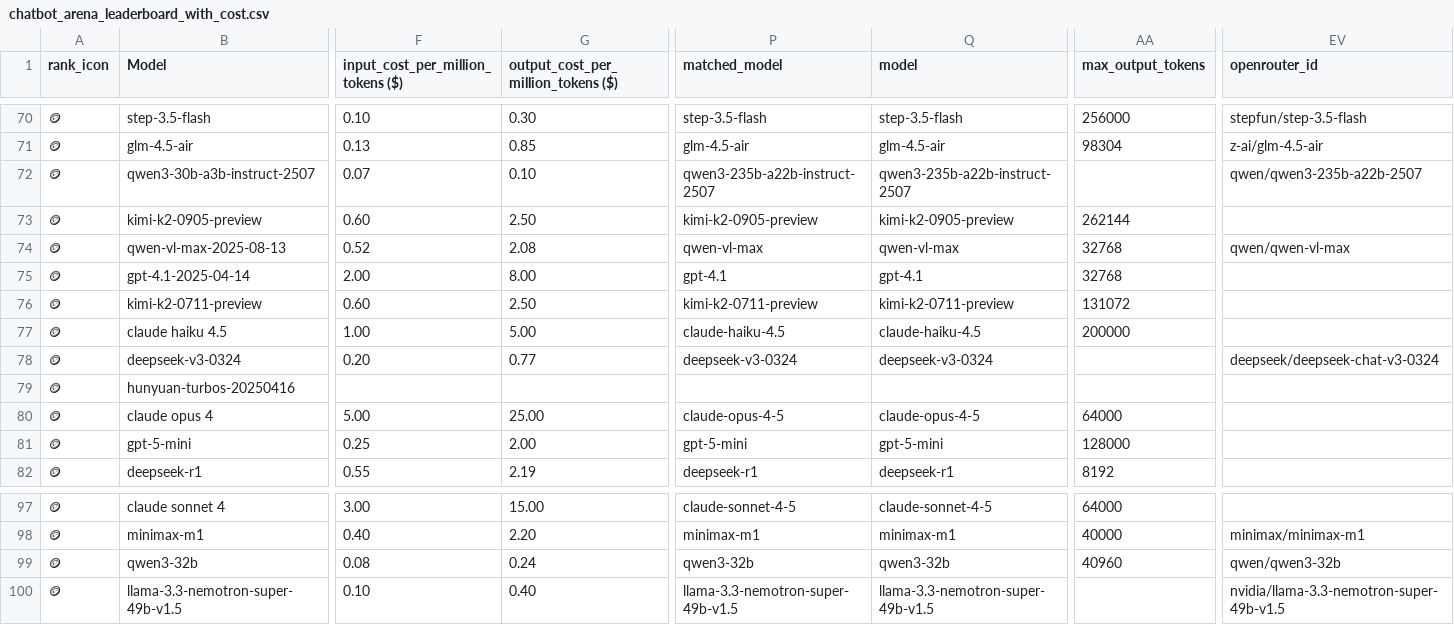
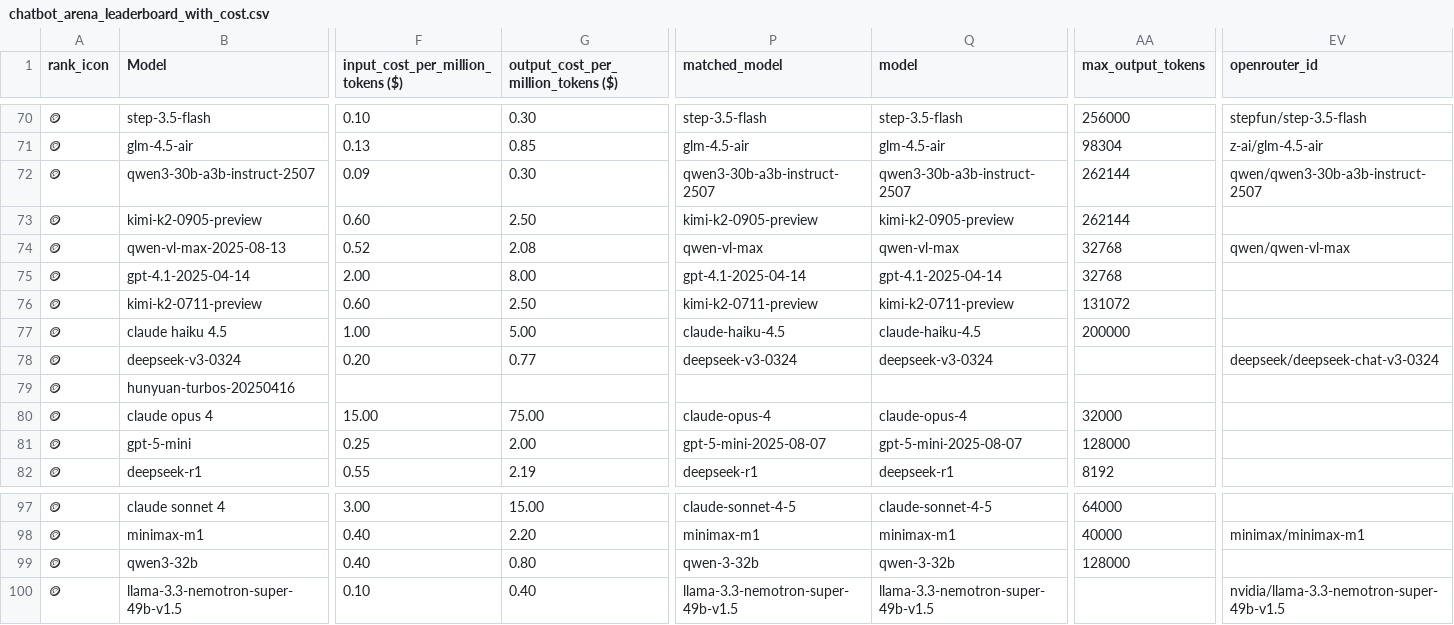
Before and after one commit to ZachLaik/compare-models, a CSV file: chatbot_arena_leaderboard_with_cost.csv, drawn as a sheet; only a part is shown, gaps mark what is left out; the diff covers the shown part only; the diff names each change by its address in the sheet, - before the commit and + after, or states it on an @@ line.

Commit message:
chore: daily leaderboard refresh [skip ci]

```diff
--- a/chatbot_arena_leaderboard_with_cost.csv
+++ b/chatbot_arena_leaderboard_with_cost.csv
-F72: 0.07
+F72: 0.09
-G72: 0.10
+G72: 0.30
-P72 (matched_model): qwen3-235b-a22b-instruct-2507
+P72 (matched_model): qwen3-30b-a3b-instruct-2507
-Q72 (model): qwen3-235b-a22b-instruct-2507
+Q72 (model): qwen3-30b-a3b-instruct-2507
-AA72 (max_output_tokens): (empty)
+AA72 (max_output_tokens): 262144
-EV72 (openrouter_id): qwen/qwen3-235b-a22b-2507
+EV72 (openrouter_id): qwen/qwen3-30b-a3b-instruct-2507
-P75 (matched_model): gpt-4.1
+P75 (matched_model): gpt-4.1-2025-04-14
-Q75 (model): gpt-4.1
+Q75 (model): gpt-4.1-2025-04-14
-F80: 5.00
+F80: 15.00
-G80: 25.00
+G80: 75.00
-P80 (matched_model): claude-opus-4-5
+P80 (matched_model): claude-opus-4
-Q80 (model): claude-opus-4-5
+Q80 (model): claude-opus-4
-AA80 (max_output_tokens): 64000
+AA80 (max_output_tokens): 32000
-P81 (matched_model): gpt-5-mini
+P81 (matched_model): gpt-5-mini-2025-08-07
-Q81 (model): gpt-5-mini
+Q81 (model): gpt-5-mini-2025-08-07
-F99: 0.08
+F99: 0.40
-G99: 0.24
+G99: 0.80
-P99 (matched_model): qwen3-32b
+P99 (matched_model): qwen-3-32b
-Q99 (model): qwen3-32b
+Q99 (model): qwen-3-32b
-AA99 (max_output_tokens): 40960
+AA99 (max_output_tokens): 128000
-EV99 (openrouter_id): qwen/qwen3-32b
+EV99 (openrouter_id): (empty)
```
Also changed, not shown: 94 edited cells elsewhere in this file, 1 other file.
